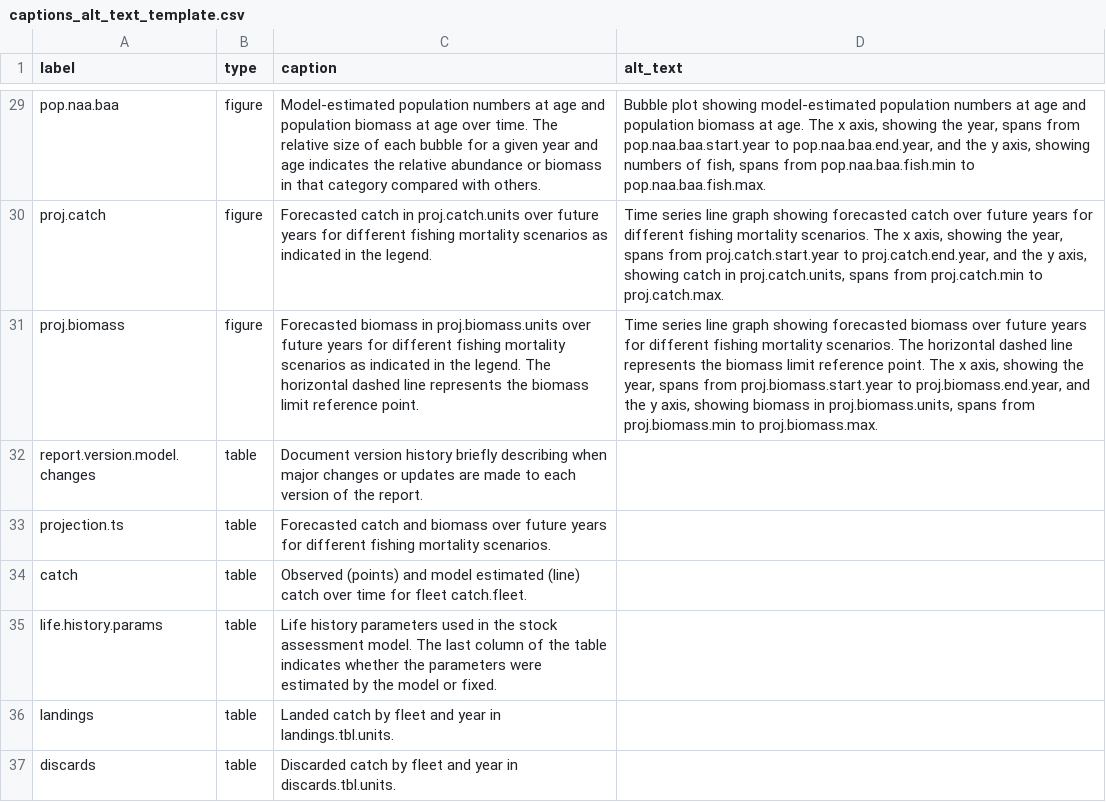
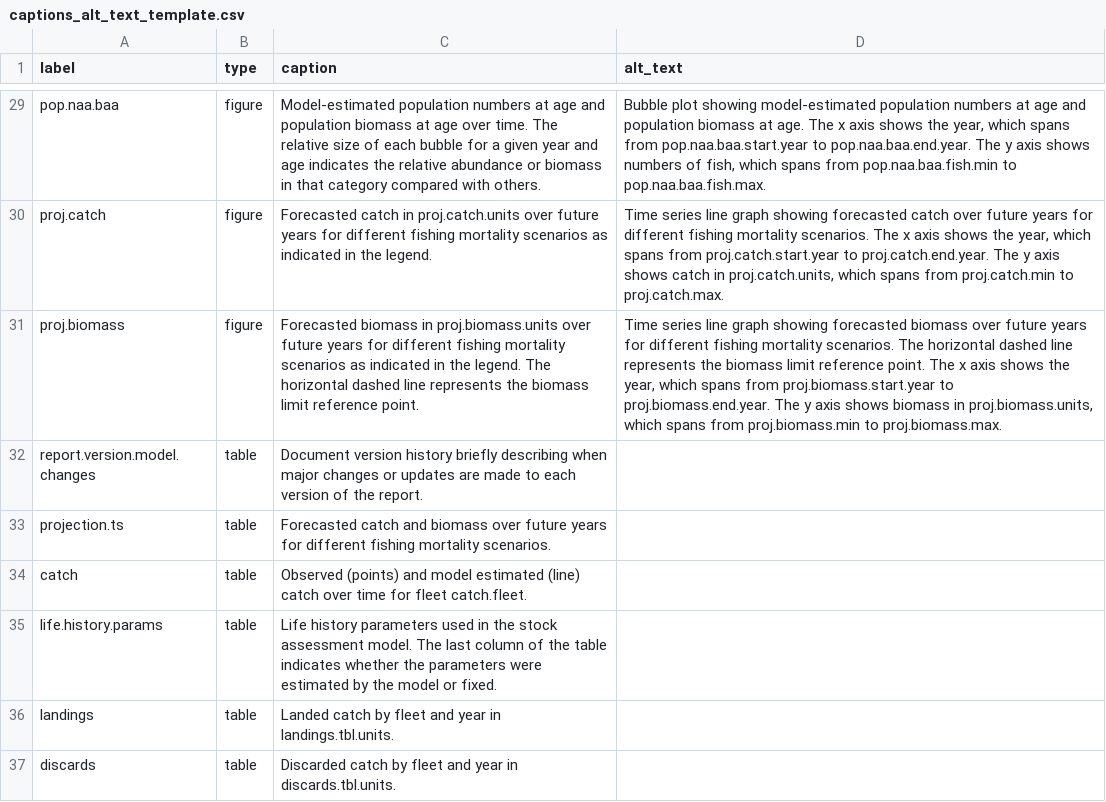
Before and after one commit to nmfs-ost/satf, a CSV file: inst/resources/captions_alt_text_template.csv, drawn as a sheet; only a part is shown, gaps mark what is left out; the diff covers the shown part only; the diff names each change by its address in the sheet, - before the commit and + after, or states it on an @@ line.

Commit message:
Change alt text to better communicate that key quantities are figure values’ mins/maxes, not axes’ mins/maxes

```diff
--- a/inst/resources/captions_alt_text_template.csv
+++ b/inst/resources/captions_alt_text_template.csv
-D29 (alt_text): …The x axis, showing the year, spans from pop.naa.baa.start.year to pop.naa.baa.end.year, and the y axis, showing numbers of fish, spans from…
+D29 (alt_text): …The x axis shows the year, which spans from pop.naa.baa.start.year to pop.naa.baa.end.year. The y axis shows numbers of fish, which spans from…
-D30 (alt_text): …The x axis, showing the year, spans from proj.catch.start.year to proj.catch.end.year, and the y axis, showing catch in proj.catch.units, spans from…
+D30 (alt_text): …The x axis shows the year, which spans from proj.catch.start.year to proj.catch.end.year. The y axis shows catch in proj.catch.units, which spans from…
-D31 (alt_text): …The x axis, showing the year, spans from proj.biomass.start.year to proj.biomass.end.year, and the y axis, showing biomass in proj.biomass.units, spans from…
+D31 (alt_text): …The x axis shows the year, which spans from proj.biomass.start.year to proj.biomass.end.year. The y axis shows biomass in proj.biomass.units, which spans from…
```
Also changed, not shown: 27 edited cells elsewhere in this file.
